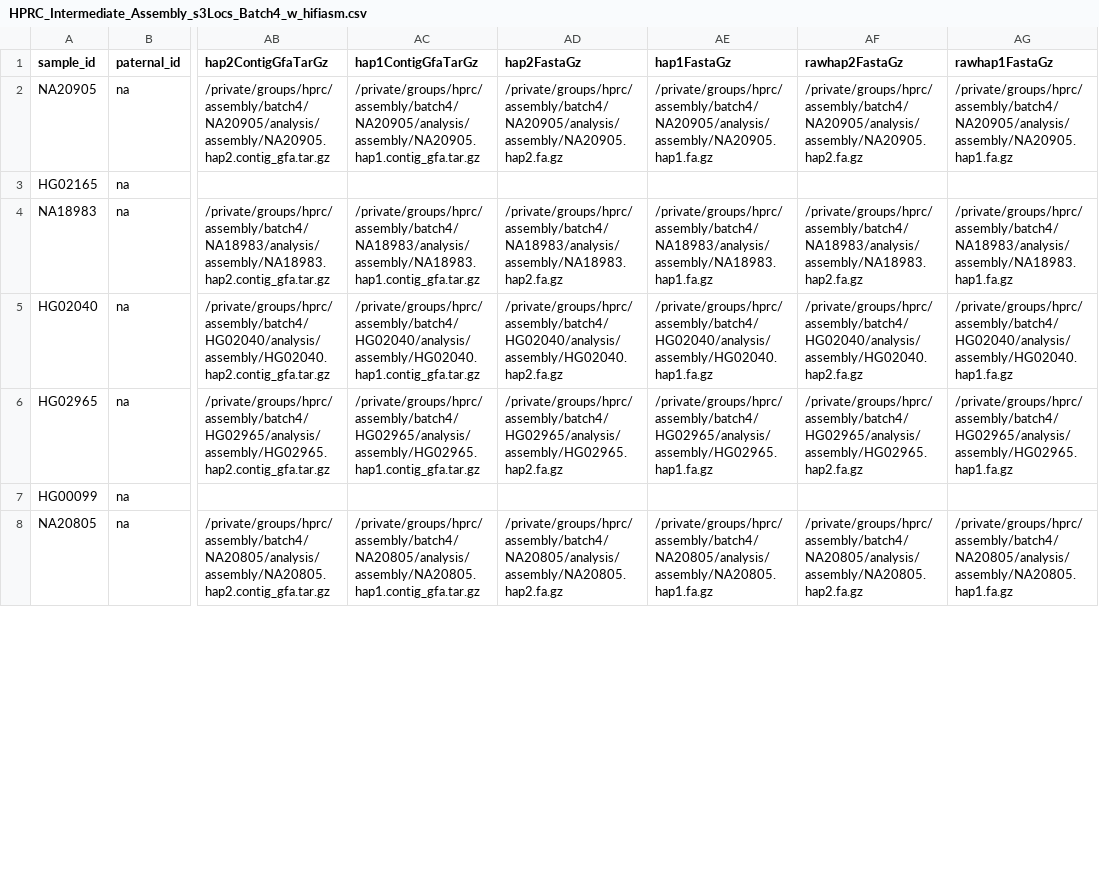
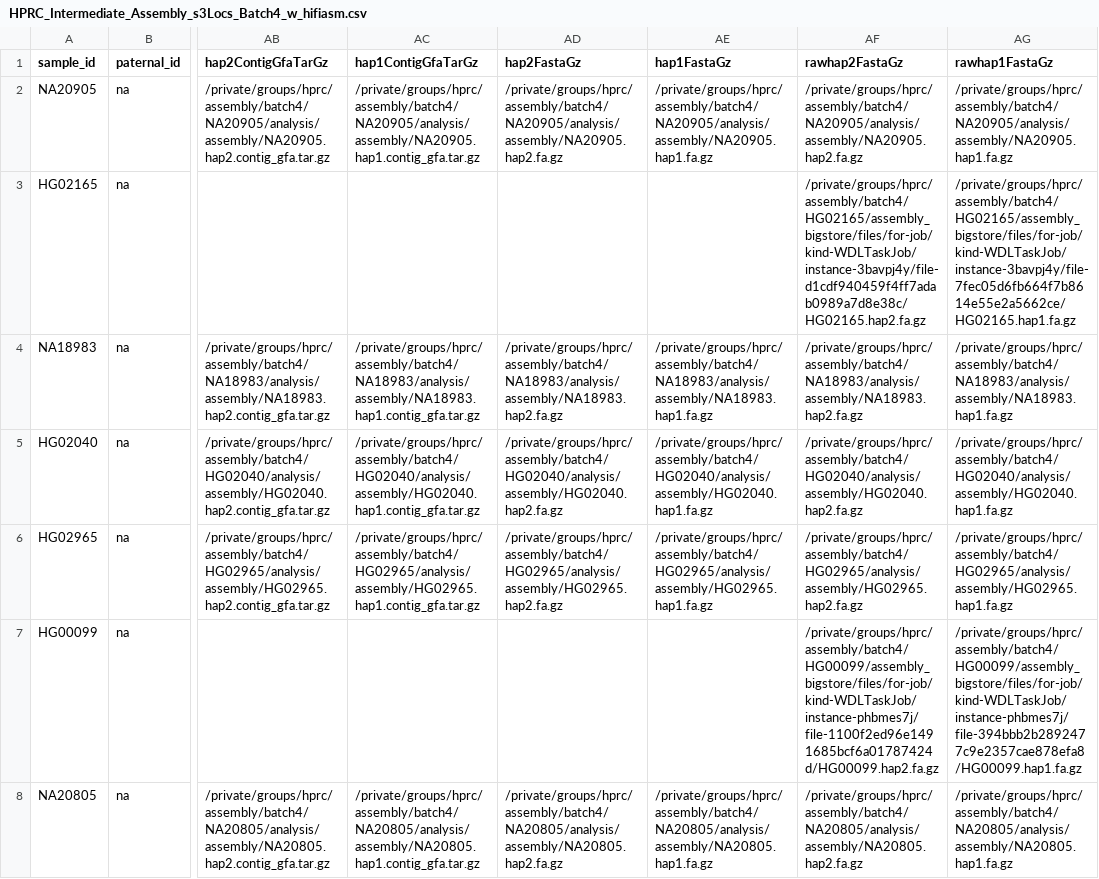
Before and after one commit to human-pangenomics/hprc_intermediate_assembly, a CSV file: assembly/batch4/HPRC_Intermediate_Assembly_s3Locs_Batch4_w_hifiasm.csv, drawn as a sheet; only a part is shown, gaps mark what is left out; the diff covers the shown part only; the diff names each change by its address in the sheet, - before the commit and + after, or states it on an @@ line.

Commit message:
run groupbyxy manually

```diff
--- a/assembly/batch4/HPRC_Intermediate_Assembly_s3Locs_Batch4_w_hifiasm.csv
+++ b/assembly/batch4/HPRC_Intermediate_Assembly_s3Locs_Batch4_w_hifiasm.csv
-AF3 (rawhap2FastaGz): (empty)
+AF3 (rawhap2FastaGz): /private/groups/hprc/assembly/batch4/HG02165/assembly_bigstore/files/for-job/kind-WDLTaskJob/instance-3bavpj4y/file-d1cdf940459f4ff7adab0989a7d8e38c/HG02165.hap2.fa.gz
-AG3 (rawhap1FastaGz): (empty)
+AG3 (rawhap1FastaGz): /private/groups/hprc/assembly/batch4/HG02165/assembly_bigstore/files/for-job/kind-WDLTaskJob/instance-3bavpj4y/file-7fec05d6fb664f7b8614e55e2a5662ce/HG02165.hap1.fa.gz
-AF7 (rawhap2FastaGz): (empty)
+AF7 (rawhap2FastaGz): /private/groups/hprc/assembly/batch4/HG00099/assembly_bigstore/files/for-job/kind-WDLTaskJob/instance-phbmes7j/file-1100f2ed96e1491685bcf6a01787424d/HG00099.hap2.fa.gz
-AG7 (rawhap1FastaGz): (empty)
+AG7 (rawhap1FastaGz): /private/groups/hprc/assembly/batch4/HG00099/assembly_bigstore/files/for-job/kind-WDLTaskJob/instance-phbmes7j/file-394bbb2b2892477c9e2357cae878efa8/HG00099.hap1.fa.gz
```
Also changed, not shown: 12 edited cells elsewhere in this file, 29 other files.
